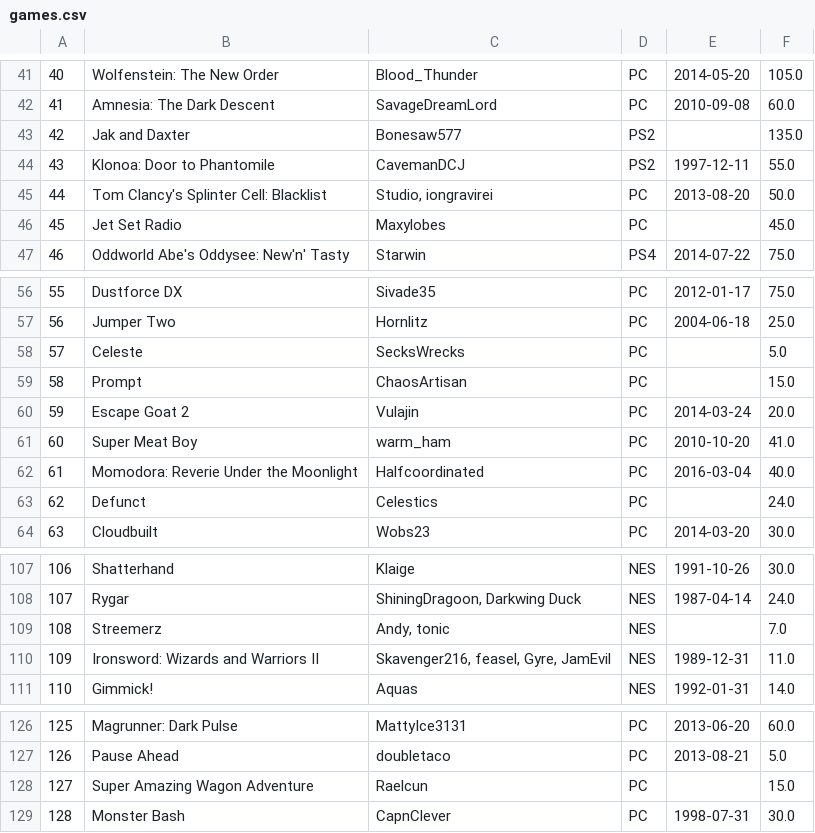
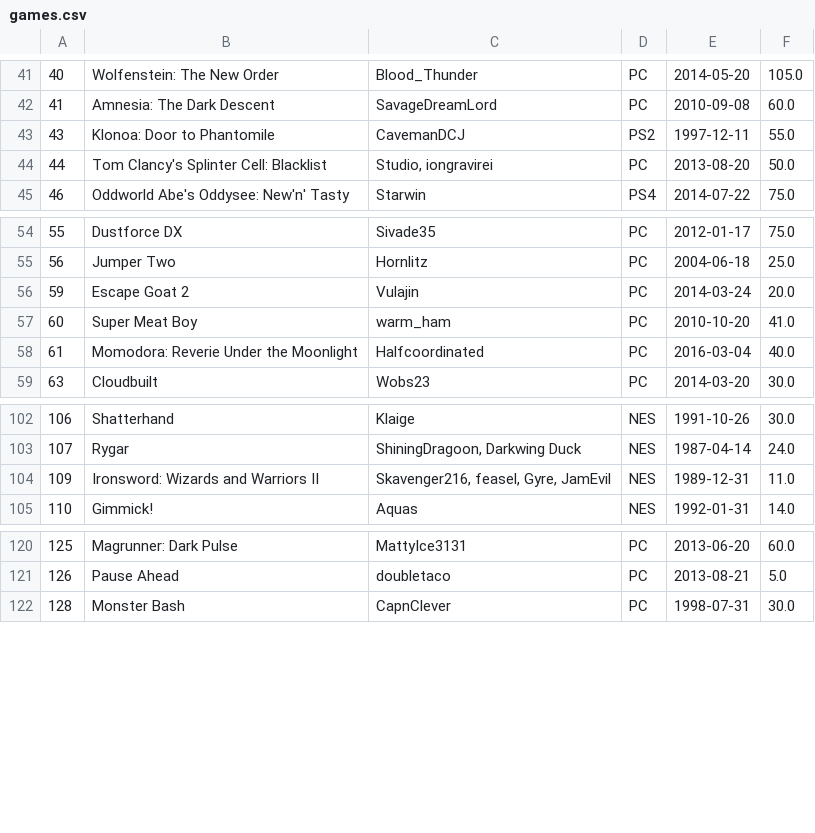
Before and after one commit to bcongdon/gdq-stats, a CSV file: data/games.csv, drawn as a sheet; only a part is shown, gaps mark what is left out; the diff names each change by its address in the sheet, - before the commit and + after, or states it on an @@ line.

Commit message:
Significant work towards custom game scatter graph

```diff
--- a/data/games.csv
+++ b/data/games.csv
-row 43: 42 | Jak and Daxter | Bonesaw577 | PS2 |  | 135.0
-row 46: 45 | Jet Set Radio | Maxylobes | PC |  | 45.0
-row 58: 57 | Celeste | SecksWrecks | PC |  | 5.0
-row 59: 58 | Prompt | ChaosArtisan | PC |  | 15.0
-row 63: 62 | Defunct | Celestics | PC |  | 24.0
-row 109: 108 | Streemerz | Andy, tonic | NES |  | 7.0
-row 128: 127 | Super Amazing Wagon Adventure | Raelcun | PC |  | 15.0
```
Also changed, not shown: 1 other file.
